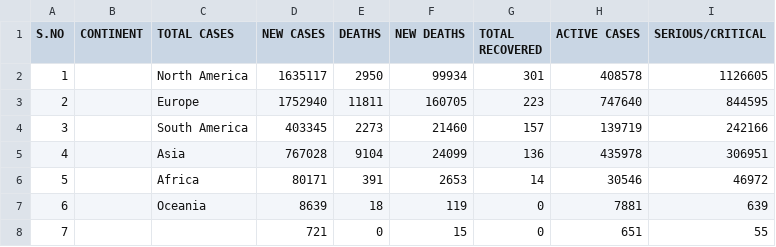
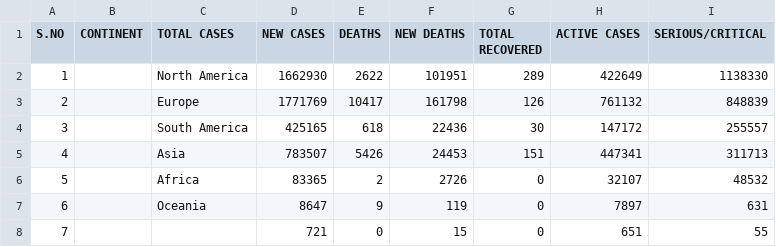
Before and after one commit to Ram-95/Corona-Tracker, a CSV file: COVID-19_Continent_Data.csv, drawn as a sheet.

```diff
--- a/COVID-19_Continent_Data.csv
+++ b/COVID-19_Continent_Data.csv
@@ -1,8 +1,8 @@
 S.NO,CONTINENT,TOTAL CASES,NEW CASES,DEATHS,NEW DEATHS,TOTAL RECOVERED,ACTIVE CASES,SERIOUS/CRITICAL
-1,,North America,1635117,2950,99934,301,408578,1126605
-2,,Europe,1752940,11811,160705,223,747640,844595
-3,,South America,403345,2273,21460,157,139719,242166
-4,,Asia,767028,9104,24099,136,435978,306951
-5,,Africa,80171,391,2653,14,30546,46972
-6,,Oceania,8639,18,119,0,7881,639
+1,,North America,1662930,2622,101951,289,422649,1138330
+2,,Europe,1771769,10417,161798,126,761132,848839
+3,,South America,425165,618,22436,30,147172,255557
+4,,Asia,783507,5426,24453,151,447341,311713
+5,,Africa,83365,2,2726,0,32107,48532
+6,,Oceania,8647,9,119,0,7897,631
 7,,,721,0,15,0,651,55
```
Also changed, not shown: COVID-19_Country_Data.csv, COVID-19_Global_Data.csv, 2 other files.
